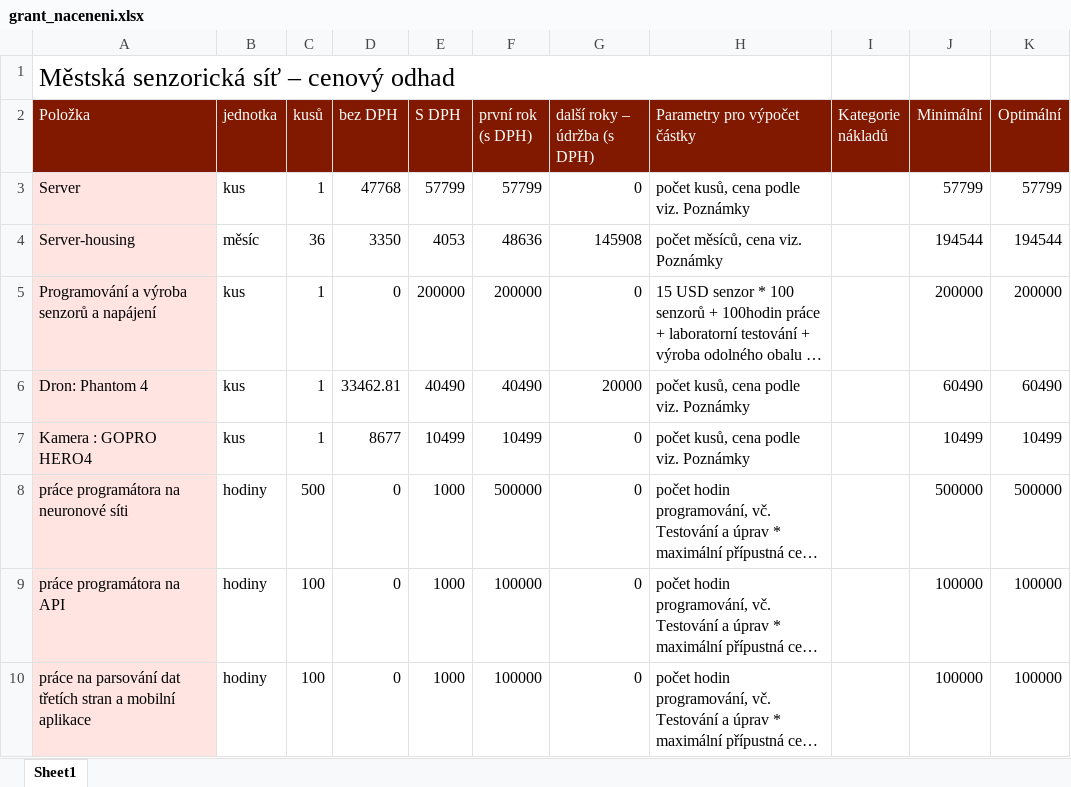
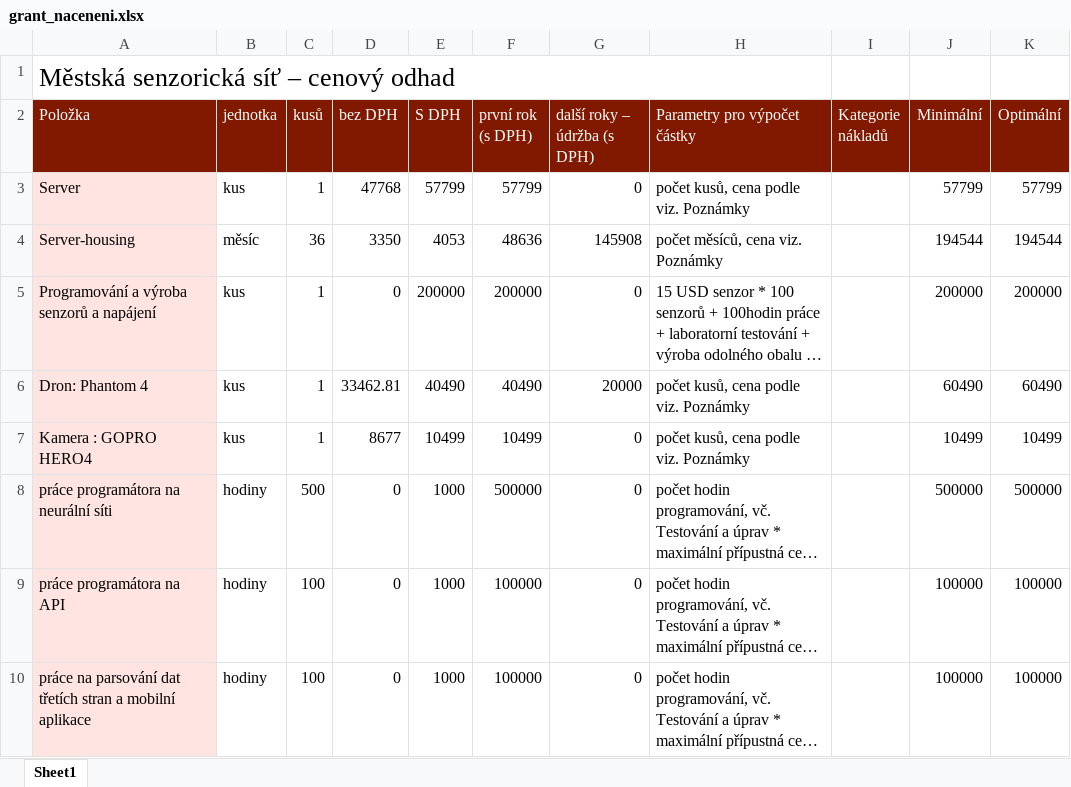
Before and after one commit to Over23/SensorNet, an Excel workbook: grant_naceneni.xlsx, sheet Sheet1, drawn as a sheet; only a part is shown; long unchanged cells end in …; values as stored, in another font and other column widths than the file's, no borders; the diff names each change by its address in the sheet, - before the commit and + after, or states it on an @@ line.

```diff
--- a/grant_naceneni.xlsx (sheet Sheet1)
+++ b/grant_naceneni.xlsx (sheet Sheet1)
-A8 (Položka): práce programátora na neuronové síti
+A8 (Položka): práce programátora na neurální síti
```
Also changed, not shown: 2 other files.
